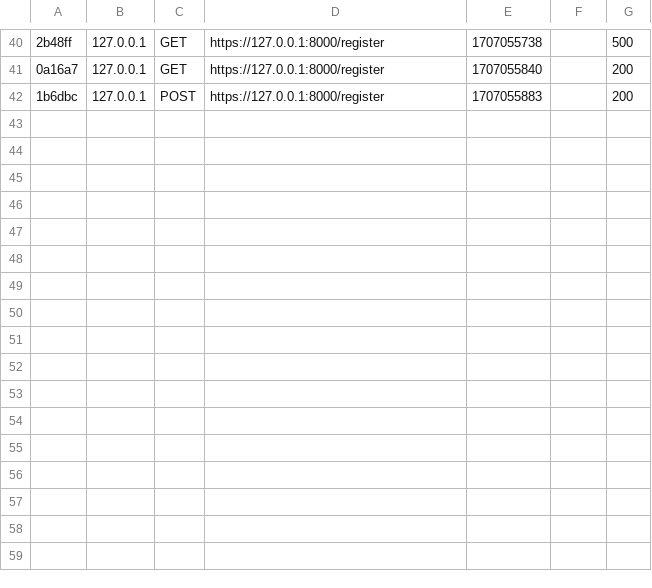
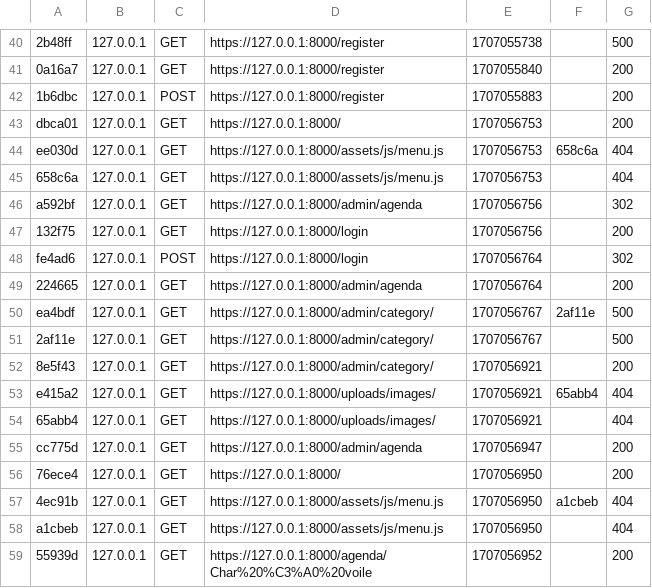
Before and after one commit to julienh62/eolia-5.4, a CSV file: var/cache/dev/profiler/index.csv, drawn as a sheet; only a part is shown, gaps mark what is left out; the diff names each change by its address in the sheet, - before the commit and + after, or states it on an @@ line.

```diff
--- a/var/cache/dev/profiler/index.csv
+++ b/var/cache/dev/profiler/index.csv
+row 43: dbca01 | 127.0.0.1 | GET | https://127.0.0.1:8000/ | 1707056753 |  | 200
+row 44: ee030d | 127.0.0.1 | GET | https://127.0.0.1:8000/assets/js/menu.js | 1707056753 | 658c6a | 404
+row 45: 658c6a | 127.0.0.1 | GET | https://127.0.0.1:8000/assets/js/menu.js | 1707056753 |  | 404
+row 46: a592bf | 127.0.0.1 | GET | https://127.0.0.1:8000/admin/agenda | 1707056756 |  | 302
+row 47: 132f75 | 127.0.0.1 | GET | https://127.0.0.1:8000/login | 1707056756 |  | 200
+row 48: fe4ad6 | 127.0.0.1 | POST | https://127.0.0.1:8000/login | 1707056764 |  | 302
+row 49: 224665 | 127.0.0.1 | GET | https://127.0.0.1:8000/admin/agenda | 1707056764 |  | 200
+row 50: ea4bdf | 127.0.0.1 | GET | https://127.0.0.1:8000/admin/category/ | 1707056767 | 2af11e | 500
+row 51: 2af11e | 127.0.0.1 | GET | https://127.0.0.1:8000/admin/category/ | 1707056767 |  | 500
+row 52: 8e5f43 | 127.0.0.1 | GET | https://127.0.0.1:8000/admin/category/ | 1707056921 |  | 200
+row 53: e415a2 | 127.0.0.1 | GET | https://127.0.0.1:8000/uploads/images/ | 1707056921 | 65abb4 | 404
+row 54: 65abb4 | 127.0.0.1 | GET | https://127.0.0.1:8000/uploads/images/ | 1707056921 |  | 404
+row 55: cc775d | 127.0.0.1 | GET | https://127.0.0.1:8000/admin/agenda | 1707056947 |  | 200
+row 56: 76ece4 | 127.0.0.1 | GET | https://127.0.0.1:8000/ | 1707056950 |  | 200
+row 57: 4ec91b | 127.0.0.1 | GET | https://127.0.0.1:8000/assets/js/menu.js | 1707056950 | a1cbeb | 404
+row 58: a1cbeb | 127.0.0.1 | GET | https://127.0.0.1:8000/assets/js/menu.js | 1707056950 |  | 404
+row 59: 55939d | 127.0.0.1 | GET | https://127.0.0.1:8000/agenda/Char%20%C3%A0%20voile | 1707056952 |  | 200
```
Also changed, not shown: 20 other files.
